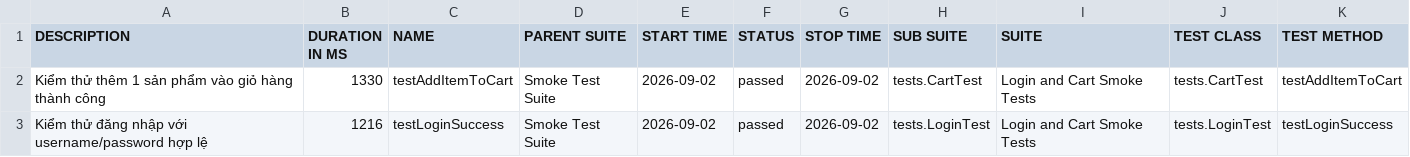
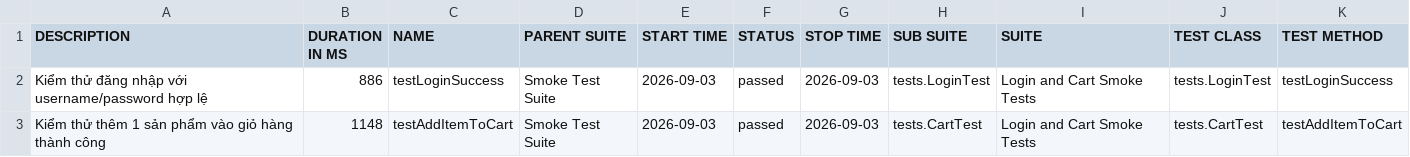
Before and after one commit to tranleanhdai/selenium-framework, a CSV file: data/suites.csv, drawn as a sheet.

```diff
--- a/data/suites.csv
+++ b/data/suites.csv
@@ -1,3 +1,3 @@
 "DESCRIPTION","DURATION IN MS","NAME","PARENT SUITE","START TIME","STATUS","STOP TIME","SUB SUITE","SUITE","TEST CLASS","TEST METHOD"
-"Kiểm thử thêm 1 sản phẩm vào giỏ hàng thành công","1330","testAddItemToCart","Smoke Test Suite","2026-09-02","passed","2026-09-02","tests.CartTest","Login and Cart Smoke Tests","tests.CartTest","testAddItemToCart"
-"Kiểm thử đăng nhập với username/password hợp lệ","1216","testLoginSuccess","Smoke Test Suite","2026-09-02","passed","2026-09-02","tests.LoginTest","Login and Cart Smoke Tests","tests.LoginTest","testLoginSuccess"
+"Kiểm thử đăng nhập với username/password hợp lệ","886","testLoginSuccess","Smoke Test Suite","2026-09-03","passed","2026-09-03","tests.LoginTest","Login and Cart Smoke Tests","tests.LoginTest","testLoginSuccess"
+"Kiểm thử thêm 1 sản phẩm vào giỏ hàng thành công","1148","testAddItemToCart","Smoke Test Suite","2026-09-03","passed","2026-09-03","tests.CartTest","Login and Cart Smoke Tests","tests.CartTest","testAddItemToCart"
```
Also changed, not shown: 31 other files.
